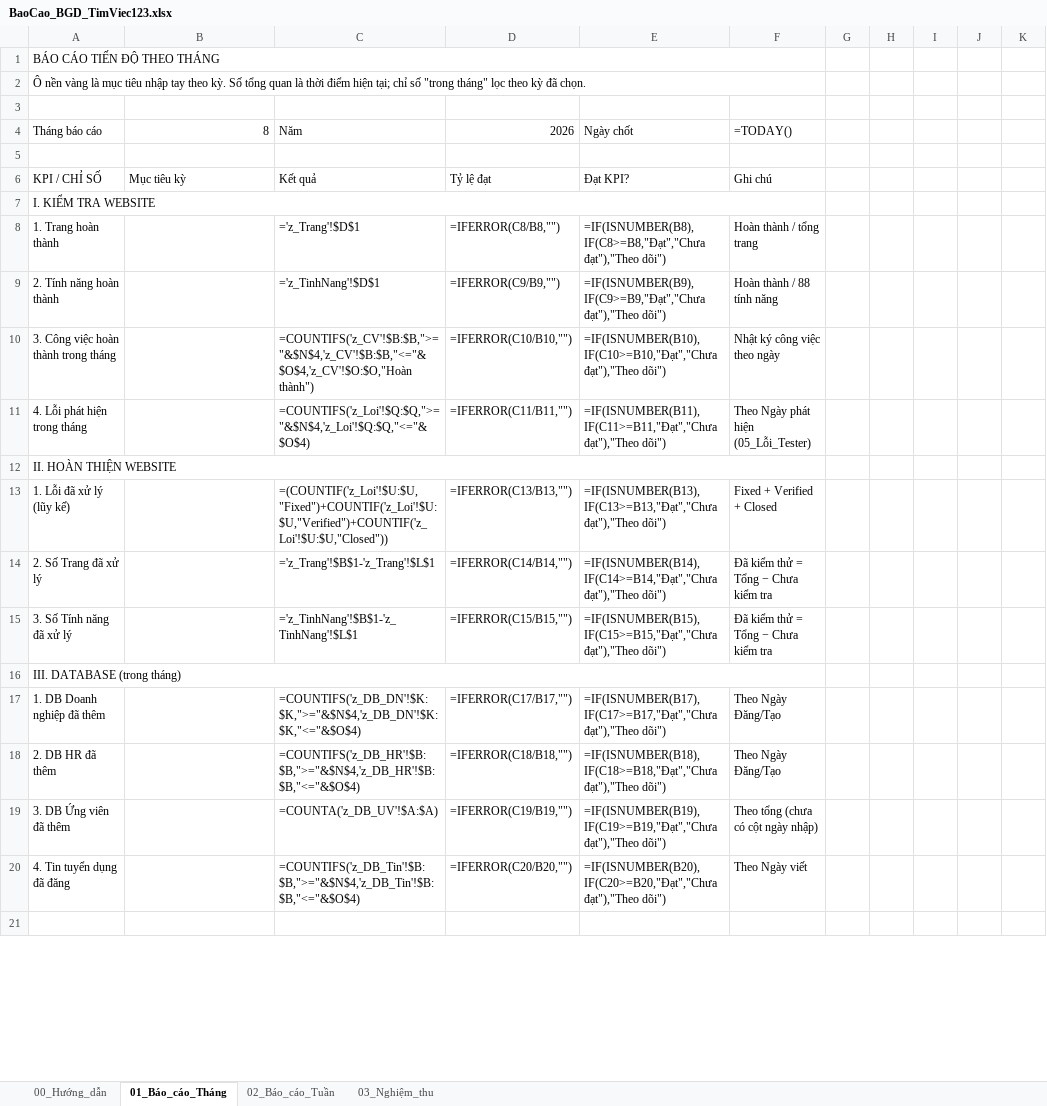
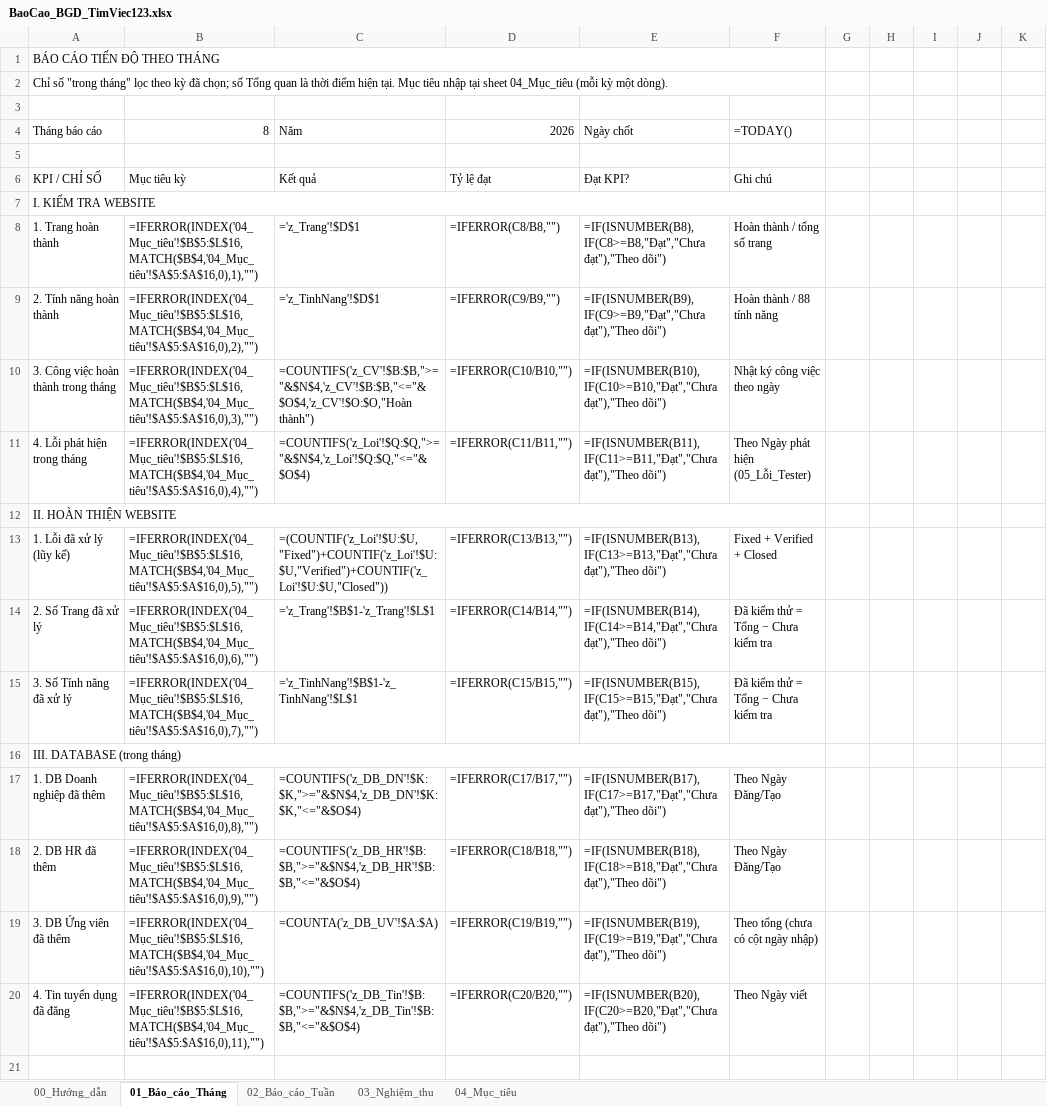
Before and after one commit to trinytrinhlam-web/timviec123-report, an Excel workbook: BaoCao_BGD_TimViec123.xlsx, sheet 01_Báo_cáo_Tháng, drawn as a sheet; only a part is shown; values as stored, in another font and other column widths than the file's, no cell formats; formulas without a stored value are shown as written; the diff covers the shown part only; the diff names each change by its address in the sheet, - before the commit and + after, or states it on an @@ line.

```diff
--- a/BaoCao_BGD_TimViec123.xlsx (sheet 01_Báo_cáo_Tháng)
+++ b/BaoCao_BGD_TimViec123.xlsx (sheet 01_Báo_cáo_Tháng)
+sheet tab: 04_Mục_tiêu
-A2: Ô nền vàng là mục tiêu nhập tay theo kỳ. Số tổng quan là thời điểm hiện tại; chỉ số "trong tháng" lọc theo kỳ đã chọn.
+A2: Chỉ số "trong tháng" lọc theo kỳ đã chọn; số Tổng quan là thời điểm hiện tại. Mục tiêu nhập tại sheet 04_Mục_tiêu (mỗi kỳ một dòng).
-B8: (empty)
+B8: =IFERROR(INDEX('04_Mục_tiêu'!$B$5:$L$16,MATCH($B$4,'04_Mục_tiêu'!$A$5:$A$16,0),1),"")
-F8: Hoàn thành / tổng trang
+F8: Hoàn thành / tổng số trang
-B9: (empty)
+B9: =IFERROR(INDEX('04_Mục_tiêu'!$B$5:$L$16,MATCH($B$4,'04_Mục_tiêu'!$A$5:$A$16,0),2),"")
-B10: (empty)
+B10: =IFERROR(INDEX('04_Mục_tiêu'!$B$5:$L$16,MATCH($B$4,'04_Mục_tiêu'!$A$5:$A$16,0),3),"")
-B11: (empty)
+B11: =IFERROR(INDEX('04_Mục_tiêu'!$B$5:$L$16,MATCH($B$4,'04_Mục_tiêu'!$A$5:$A$16,0),4),"")
-B13: (empty)
+B13: =IFERROR(INDEX('04_Mục_tiêu'!$B$5:$L$16,MATCH($B$4,'04_Mục_tiêu'!$A$5:$A$16,0),5),"")
-B14: (empty)
+B14: =IFERROR(INDEX('04_Mục_tiêu'!$B$5:$L$16,MATCH($B$4,'04_Mục_tiêu'!$A$5:$A$16,0),6),"")
-B15: (empty)
+B15: =IFERROR(INDEX('04_Mục_tiêu'!$B$5:$L$16,MATCH($B$4,'04_Mục_tiêu'!$A$5:$A$16,0),7),"")
-B17: (empty)
+B17: =IFERROR(INDEX('04_Mục_tiêu'!$B$5:$L$16,MATCH($B$4,'04_Mục_tiêu'!$A$5:$A$16,0),8),"")
-B18: (empty)
+B18: =IFERROR(INDEX('04_Mục_tiêu'!$B$5:$L$16,MATCH($B$4,'04_Mục_tiêu'!$A$5:$A$16,0),9),"")
-B19: (empty)
+B19: =IFERROR(INDEX('04_Mục_tiêu'!$B$5:$L$16,MATCH($B$4,'04_Mục_tiêu'!$A$5:$A$16,0),10),"")
-B20: (empty)
+B20: =IFERROR(INDEX('04_Mục_tiêu'!$B$5:$L$16,MATCH($B$4,'04_Mục_tiêu'!$A$5:$A$16,0),11),"")
```
Also changed, not shown: 66 removed rows, 7 edited cells and merged cells elsewhere in this sheet, sheet 02_Báo_cáo_Tuần, sheet 00_Hướng_dẫn, cell formats, 2 other files.
